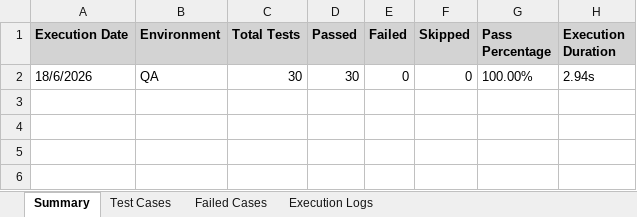
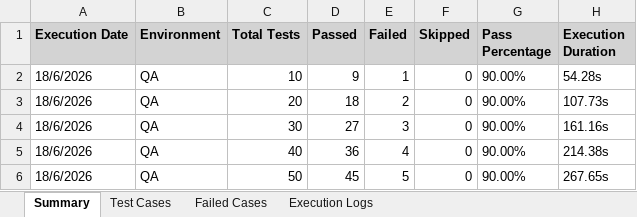
Before and after one commit to aishwaryabavanandhi/survexa, an Excel workbook: SurveyForge/Selenium_Test_Report.xlsx, sheet Summary, drawn as a sheet; values as stored, in another font and other column widths than the file's, no borders; addresses are those after the commit; the diff names each change by its address in the sheet, - before the commit and + after, or states it on an @@ line.

```diff
--- a/SurveyForge/Selenium_Test_Report.xlsx (sheet Summary)
+++ b/SurveyForge/Selenium_Test_Report.xlsx (sheet Summary)
+row 2: 18/6/2026 | QA | 10 | 9 | 1 | 0 | 90.00% | 54.28s
+row 3: 18/6/2026 | QA | 20 | 18 | 2 | 0 | 90.00% | 107.73s
-D4 (Passed): 30
+D4 (Passed): 27
-E4 (Failed): 0
+E4 (Failed): 3
-G4 (Pass Percentage): 100.00%
+G4 (Pass Percentage): 90.00%
-H4 (Execution Duration): 2.94s
+H4 (Execution Duration): 161.16s
+row 5: 18/6/2026 | QA | 40 | 36 | 4 | 0 | 90.00% | 214.38s
+row 6: 18/6/2026 | QA | 50 | 45 | 5 | 0 | 90.00% | 267.65s
```
Also changed, not shown: sheet Test Cases, sheet Execution Logs, sheet Failed Cases, SurveyForge/Security_Test_Report.xlsx, SurveyForge/reports/selenium-report.xlsx, 22 other files.
